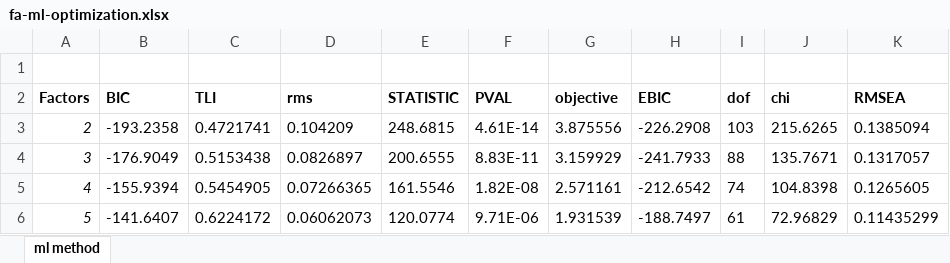
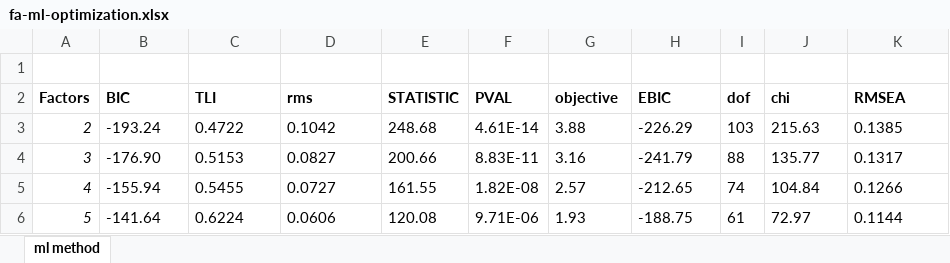
Before and after one commit to narslab/water-accessibility, an Excel workbook: results/fa-ml-optimization.xlsx, sheet ml method, drawn as a sheet; only a part is shown; values as stored, in another font and other column widths than the file's, no borders; the diff covers the shown part only; the diff names each change by its address in the sheet, - before the commit and + after, or states it on an @@ line.

```diff
--- a/results/fa-ml-optimization.xlsx (sheet ml method)
+++ b/results/fa-ml-optimization.xlsx (sheet ml method)
-B3 (BIC): -193.2358
+B3 (BIC): -193.24
-C3 (TLI): 0.4721741
+C3 (TLI): 0.4722
-D3 (rms): 0.104209
+D3 (rms): 0.1042
-E3 (STATISTIC): 248.6815
+E3 (STATISTIC): 248.68
-G3 (objective): 3.875556
+G3 (objective): 3.88
-H3 (EBIC): -226.2908
+H3 (EBIC): -226.29
-J3 (chi): 215.6265
+J3 (chi): 215.63
-K3 (RMSEA): 0.1385094
+K3 (RMSEA): 0.1385
-B4 (BIC): -176.9049
+B4 (BIC): -176.90
-C4 (TLI): 0.5153438
+C4 (TLI): 0.5153
-D4 (rms): 0.0826897
+D4 (rms): 0.0827
-E4 (STATISTIC): 200.6555
+E4 (STATISTIC): 200.66
-G4 (objective): 3.159929
+G4 (objective): 3.16
-H4 (EBIC): -241.7933
+H4 (EBIC): -241.79
-J4 (chi): 135.7671
+J4 (chi): 135.77
-K4 (RMSEA): 0.1317057
+K4 (RMSEA): 0.1317
-B5 (BIC): -155.9394
+B5 (BIC): -155.94
-C5 (TLI): 0.5454905
+C5 (TLI): 0.5455
-D5 (rms): 0.07266365
+D5 (rms): 0.0727
-E5 (STATISTIC): 161.5546
+E5 (STATISTIC): 161.55
-G5 (objective): 2.571161
+G5 (objective): 2.57
-H5 (EBIC): -212.6542
+H5 (EBIC): -212.65
-J5 (chi): 104.8398
+J5 (chi): 104.84
-K5 (RMSEA): 0.1265605
+K5 (RMSEA): 0.1266
-B6 (BIC): -141.6407
+B6 (BIC): -141.64
-C6 (TLI): 0.6224172
+C6 (TLI): 0.6224
-D6 (rms): 0.06062073
+D6 (rms): 0.0606
-E6 (STATISTIC): 120.0774
+E6 (STATISTIC): 120.08
-G6 (objective): 1.931539
+G6 (objective): 1.93
-H6 (EBIC): -188.7497
+H6 (EBIC): -188.75
-J6 (chi): 72.96829
+J6 (chi): 72.97
-K6 (RMSEA): 0.11435299
+K6 (RMSEA): 0.1144
```
Also changed, not shown: 40 edited cells elsewhere in this sheet, results/dhs-program-surveys.xlsx, results/fa-optimal.xlsx, 3 other files.
